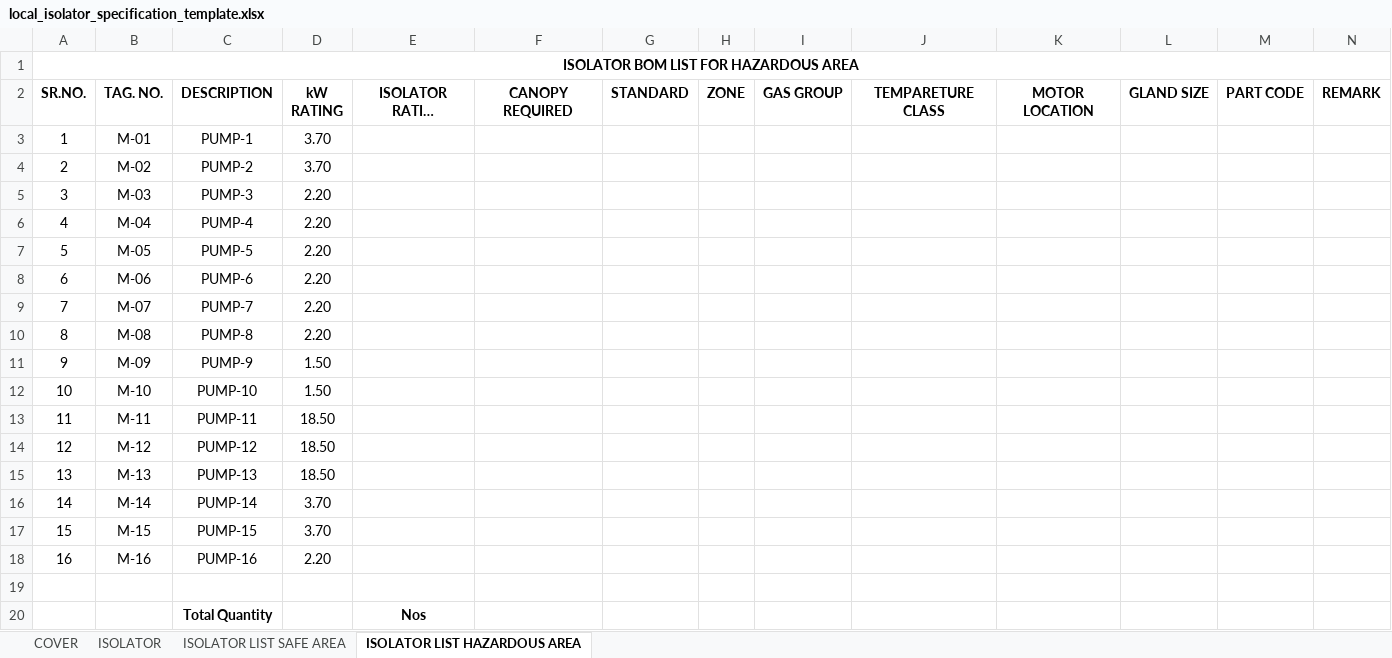
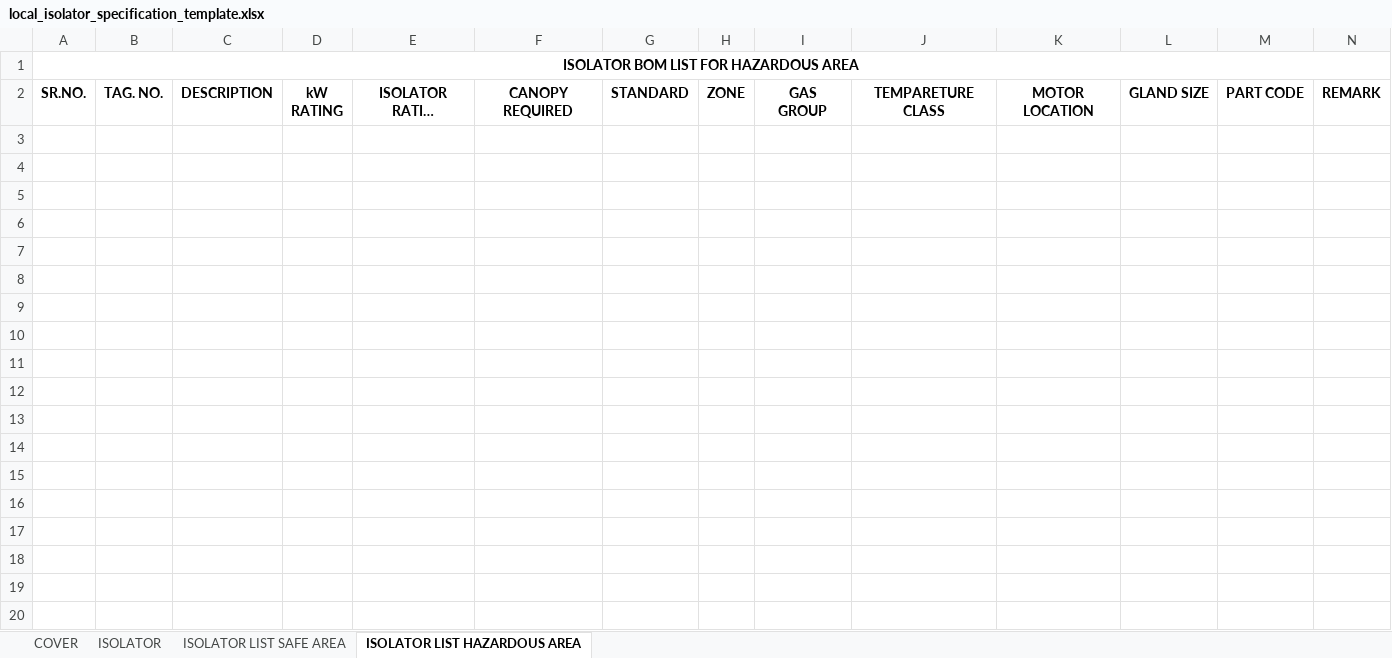
Before and after one commit to inventive-business-solutions/thermax-backend, an Excel workbook: thermax_backend/templates/local_isolator_specification_template.xlsx, sheet ISOLATOR LIST HAZARDOUS AREA, drawn as a sheet; long unchanged cells end in …; values as stored, in another font and other column widths than the file's, no borders; ↵ is a line break in a cell; the diff names each change by its address in the sheet, - before the commit and + after, or states it on an @@ line.

Commit message:
Isolator complete and LPBS Doctype Changes

```diff
--- a/thermax_backend/templates/local_isolator_specification_template.xlsx (sheet ISOLATOR LIST HAZARDOUS AREA)
+++ b/thermax_backend/templates/local_isolator_specification_template.xlsx (sheet ISOLATOR LIST HAZARDOUS AREA)
-I2: GAS GROUP
+I2: GAS ↵ GROUP
-K2: MOTOR LOCATION
+K2: MOTOR ↵ LOCATION
-row 3: 1 | M-01 | PUMP-1 | 3.70
-row 4: 2 | M-02 | PUMP-2 | 3.70
-row 5: 3 | M-03 | PUMP-3 | 2.20
-row 6: 4 | M-04 | PUMP-4 | 2.20
-row 7: 5 | M-05 | PUMP-5 | 2.20
-row 8: 6 | M-06 | PUMP-6 | 2.20
-row 9: 7 | M-07 | PUMP-7 | 2.20
-row 10: 8 | M-08 | PUMP-8 | 2.20
-row 11: 9 | M-09 | PUMP-9 | 1.50
-row 12: 10 | M-10 | PUMP-10 | 1.50
-row 13: 11 | M-11 | PUMP-11 | 18.50
-row 14: 12 | M-12 | PUMP-12 | 18.50
-row 15: 13 | M-13 | PUMP-13 | 18.50
-row 16: 14 | M-14 | PUMP-14 | 3.70
-row 17: 15 | M-15 | PUMP-15 | 3.70
-row 18: 16 | M-16 | PUMP-16 | 2.20
-row 19: (empty)
-row 20:  |  | Total Quantity |  | Nos
```
Also changed, not shown: sheet ISOLATOR LIST SAFE AREA, 6 other files.
